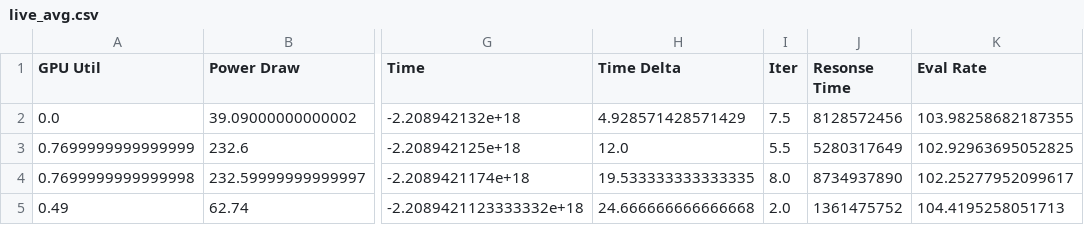
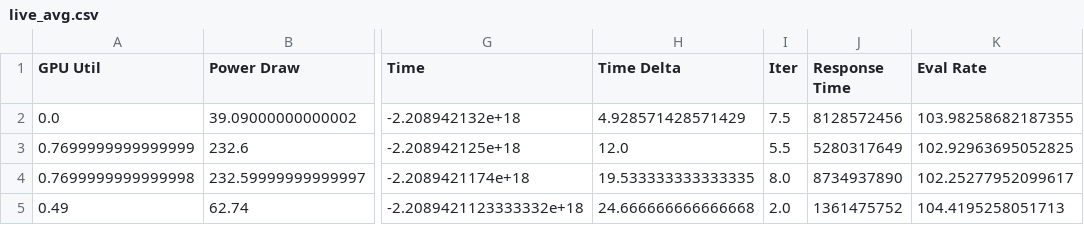
Before and after one commit to alt-rahul/5g-edge-app, a CSV file: data/samples/mega_processed/live_avg.csv, drawn as a sheet; only a part is shown, gaps mark what is left out; the diff names each change by its address in the sheet, - before the commit and + after, or states it on an @@ line.

```diff
--- a/data/samples/mega_processed/live_avg.csv
+++ b/data/samples/mega_processed/live_avg.csv
-J1: Resonse Time
+J1: Response Time
```
Also changed, not shown: data/samples/mega_processed/live_avg_norm.csv, 1 other file.
